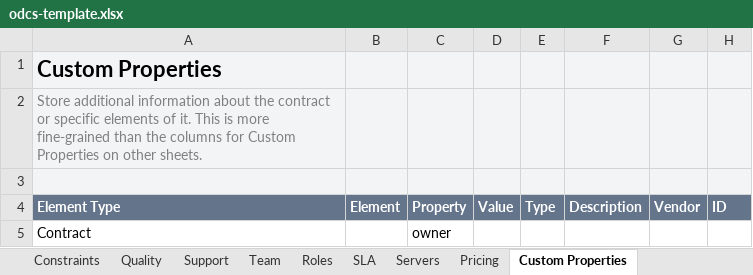
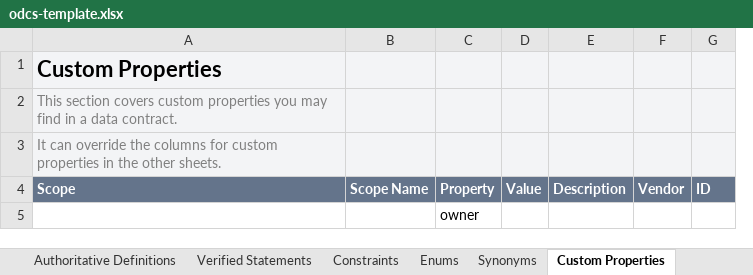
Before and after one commit to datacontract/datacontract-cli, an Excel workbook: datacontract/templates/excel/odcs-template.xlsx, sheet Custom Properties, drawn as a sheet; values as stored, in another font and other column widths than the file's, no borders; removed rows and columns are numbered as before the commit, all else as after; the diff names each change by its address in the sheet, - before the commit and + after, or states it on an @@ line.

```diff
--- a/datacontract/templates/excel/odcs-template.xlsx (sheet Custom Properties)
+++ b/datacontract/templates/excel/odcs-template.xlsx (sheet Custom Properties)
-column B, row 4: Element
+column B, row 4: Scope Name
-column E, row 4: Type
-A2: Store additional information about the contract or specific elements of it. This is more fine-grained than the columns for Custom Properties on other sheets.
+A2: This section covers custom properties you may find in a data contract.
-A3: (empty)
+A3: It can override the columns for custom properties in the other sheets.
-A4: Element Type
+A4: Scope
-A5: Contract
+A5: (empty)
```
Also changed, not shown: sheet Quality, sheet SLA, sheet Roles, sheet Verified Statements, sheet Relationships, sheet Constraints, 10 more sheets, other sheet tabs, 9 other files.
